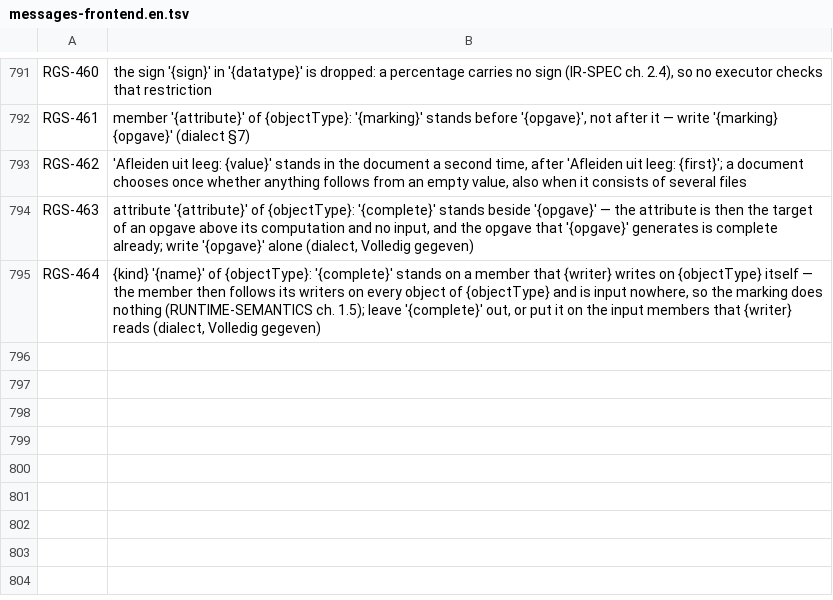
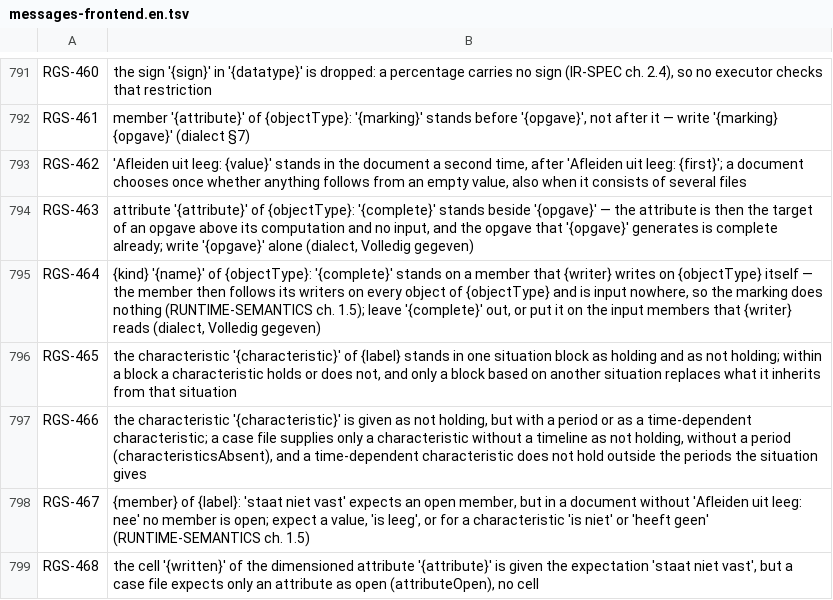
Before and after one commit to uchar-dev/uchar, a TSV file: frontends/regelspraak/src/main/resources/dev/uchar/regelspraak/message/messages-frontend.en.tsv, drawn as a sheet; only a part is shown, gaps mark what is left out.

Commit message:
Scenariolaag: niet geldende kenmerken en open uitkomsten
Een strikt document (Afleiden uit leeg: nee) scheidt een kenmerk dat
niet geldt van een kenmerk dat open is, en een vaststaand leeg lid van
een open lid. De scenariolaag schreef alleen geldende kenmerken en kon
geen open uitkomst verwachten, zodat de strikte golden alleen
handgeschreven cases had. De frontend schrijft nu wat het caseschema
al kende: characteristicsAbsent uit "is niet X" en "heeft geen X" in
een situatie, attributeOpen en characteristicOpen uit "staat niet
vast" in een verwachting. Die woorden worden geen sleutelwoorden; een
gewoon document weigert de verwachting, omdat daar niets open is. De
golden jutterswet-afleiden-uit-leeg krijgt een scenario dat zijn zes
cases byte voor byte geeft.

```diff
--- a/frontends/regelspraak/src/main/resources/dev/uchar/regelspraak/message/messages-frontend.en.tsv
+++ b/frontends/regelspraak/src/main/resources/dev/uchar/regelspraak/message/messages-frontend.en.tsv
@@ -795 +795,5 @@ RGS-463	attribute '{attribute}' of {objectType}: '{complete}' stands beside '{op
 RGS-464	{kind} '{name}' of {objectType}: '{complete}' stands on a member that {writer} writes on {objectType} itself — the member then follows its writers on every object of {objectType} and is input nowhere, so the marking does nothing (RUNTIME-SEMANTICS ch. 1.5); leave '{complete}' out, or put it on the input members that {writer} reads (dialect, Volledig gegeven)
+RGS-465	the characteristic '{characteristic}' of {label} stands in one situation block as holding and as not holding; within a block a characteristic holds or does not, and only a block based on another situation replaces what it inherits from that situation
+RGS-466	the characteristic '{characteristic}' is given as not holding, but with a period or as a time-dependent characteristic; a case file supplies only a characteristic without a timeline as not holding, without a period (characteristicsAbsent), and a time-dependent characteristic does not hold outside the periods the situation gives
+RGS-467	{member} of {label}: 'staat niet vast' expects an open member, but in a document without 'Afleiden uit leeg: nee' no member is open; expect a value, 'is leeg', or for a characteristic 'is niet' or 'heeft geen' (RUNTIME-SEMANTICS ch. 1.5)
+RGS-468	the cell '{written}' of the dimensioned attribute '{attribute}' is given the expectation 'staat niet vast', but a case file expects only an attribute as open (attributeOpen), no cell
```
Also changed, not shown: frontends/regelspraak/src/main/resources/dev/uchar/regelspraak/diagnostic-codes.tsv, frontends/regelspraak/src/main/resources/dev/uchar/regelspraak/message/messages-frontend.nl.tsv, 10 other files.
